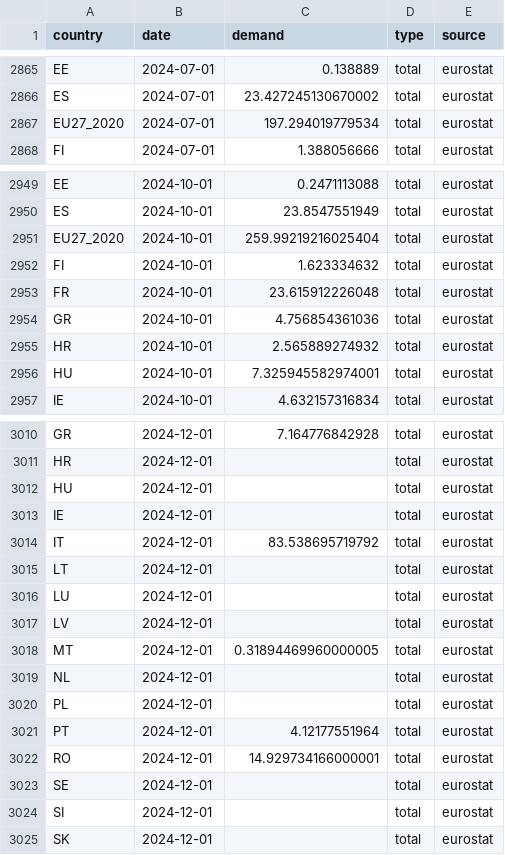
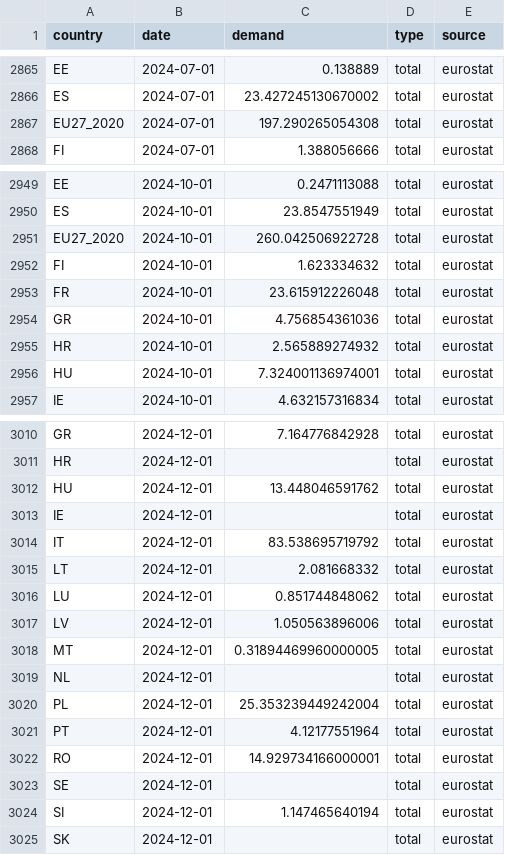
Before and after one commit to benmcwilliams/gas-demand, a CSV file: src/data/processed/eurostat_historic.csv, drawn as a sheet; only a part is shown, gaps mark what is left out; the diff covers the shown part only.

```diff
--- a/src/data/processed/eurostat_historic.csv
+++ b/src/data/processed/eurostat_historic.csv
@@ -2866,3 +2866,3 @@ EE,2024-07-01,0.138889,total,eurostat
 ES,2024-07-01,23.427245130670002,total,eurostat
-EU27_2020,2024-07-01,197.294019779534,total,eurostat
+EU27_2020,2024-07-01,197.290265054308,total,eurostat
 FI,2024-07-01,1.388056666,total,eurostat
@@ -2950,3 +2950,3 @@ EE,2024-10-01,0.2471113088,total,eurostat
 ES,2024-10-01,23.8547551949,total,eurostat
-EU27_2020,2024-10-01,259.99219216025404,total,eurostat
+EU27_2020,2024-10-01,260.042506922728,total,eurostat
 FI,2024-10-01,1.623334632,total,eurostat
@@ -2955,3 +2955,3 @@ GR,2024-10-01,4.756854361036,total,eurostat
 HR,2024-10-01,2.565889274932,total,eurostat
-HU,2024-10-01,7.325945582974001,total,eurostat
+HU,2024-10-01,7.324001136974001,total,eurostat
 IE,2024-10-01,4.632157316834,total,eurostat
@@ -3011,11 +3011,11 @@ GR,2024-12-01,7.164776842928,total,eurostat
 HR,2024-12-01,,total,eurostat
-HU,2024-12-01,,total,eurostat
+HU,2024-12-01,13.448046591762,total,eurostat
 IE,2024-12-01,,total,eurostat
 IT,2024-12-01,83.538695719792,total,eurostat
-LT,2024-12-01,,total,eurostat
-LU,2024-12-01,,total,eurostat
-LV,2024-12-01,,total,eurostat
+LT,2024-12-01,2.081668332,total,eurostat
+LU,2024-12-01,0.851744848062,total,eurostat
+LV,2024-12-01,1.050563896006,total,eurostat
 MT,2024-12-01,0.31894469960000005,total,eurostat
 NL,2024-12-01,,total,eurostat
-PL,2024-12-01,,total,eurostat
+PL,2024-12-01,25.353239449242004,total,eurostat
 PT,2024-12-01,4.12177551964,total,eurostat
@@ -3023,3 +3023,3 @@ RO,2024-12-01,14.929734166000001,total,eurostat
 SE,2024-12-01,,total,eurostat
-SI,2024-12-01,,total,eurostat
+SI,2024-12-01,1.147465640194,total,eurostat
 SK,2024-12-01,,total,eurostat
```
Also changed, not shown: 9 edited cells elsewhere in this file, src/data/analyzed/monthly_demand_clean.csv, src/data/raw/consumption-aggm.csv, 17 other files.
